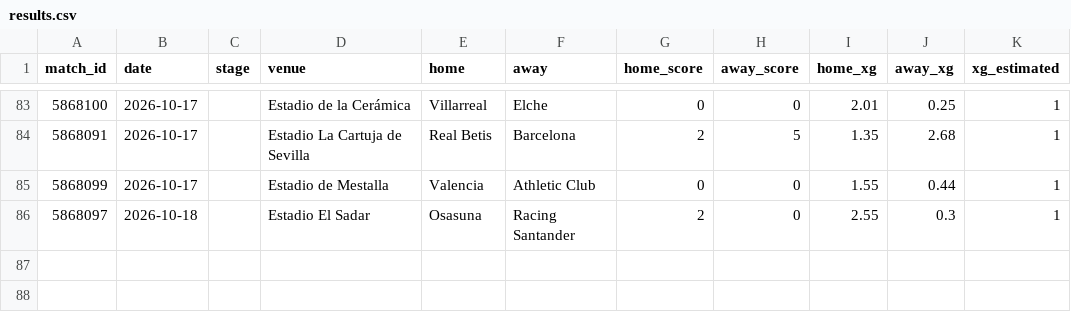
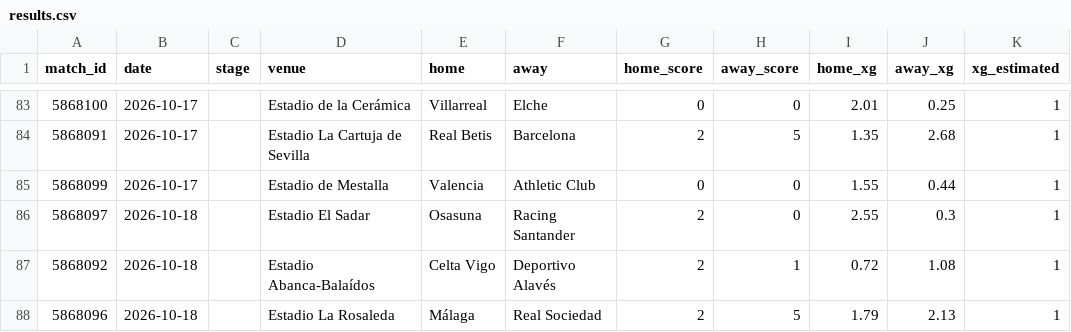
Before and after one commit to RShiri/XLALIGA, a CSV file: laliga_dashboard/database/results.csv, drawn as a sheet; only a part is shown, gaps mark what is left out.

```diff
--- a/laliga_dashboard/database/results.csv
+++ b/laliga_dashboard/database/results.csv
@@ -86 +86,3 @@ match_id,date,stage,venue,home,away,home_score,away_score,home_xg,away_xg,xg_est
 5868097,2026-10-18,,Estadio El Sadar,Osasuna,Racing Santander,2,0,2.55,0.3,1
+5868092,2026-10-18,,Estadio Abanca-Balaídos,Celta Vigo,Deportivo Alavés,2,1,0.72,1.08,1
+5868096,2026-10-18,,Estadio La Rosaleda,Málaga,Real Sociedad,2,5,1.79,2.13,1
```
Also changed, not shown: laliga_dashboard/database/players.csv, laliga_dashboard/database/standings.csv, 23 other files.
